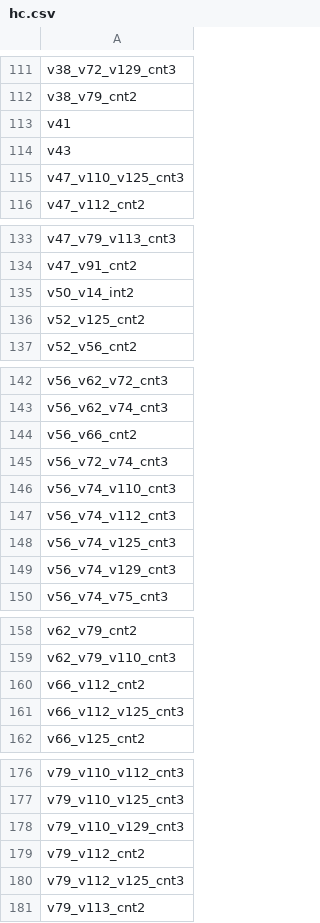
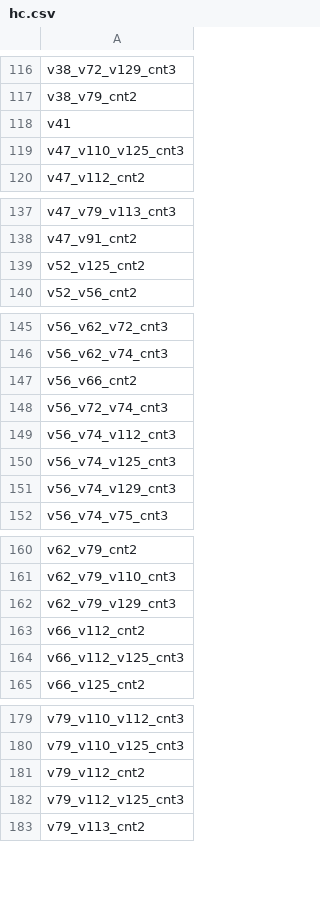
Before and after one commit to brandenkmurray/h2oDallas, a CSV file: data_trans/hc.csv, drawn as a sheet; only a part is shown, gaps mark what is left out; the diff covers the shown part only.

```diff
--- a/data_trans/hc.csv
+++ b/data_trans/hc.csv
@@ -113,3 +118,2 @@
 "v41"
-"v43"
 "v47_v110_v125_cnt3"
@@ -134,3 +138,2 @@
 "v47_v91_cnt2"
-"v50_v14_int2"
 "v52_v125_cnt2"
@@ -145,3 +148,2 @@
 "v56_v72_v74_cnt3"
-"v56_v74_v110_cnt3"
 "v56_v74_v112_cnt3"
@@ -159,2 +161,3 @@
 "v62_v79_v110_cnt3"
+"v62_v79_v129_cnt3"
 "v66_v112_cnt2"
@@ -177,3 +180,2 @@
 "v79_v110_v125_cnt3"
-"v79_v110_v129_cnt3"
 "v79_v112_cnt2"
```
Also changed, not shown: 10 added rows, 6 removed rows and 3 edited cells elsewhere in this file, data_trans/goldFeatNames.csv, 3 other files.
